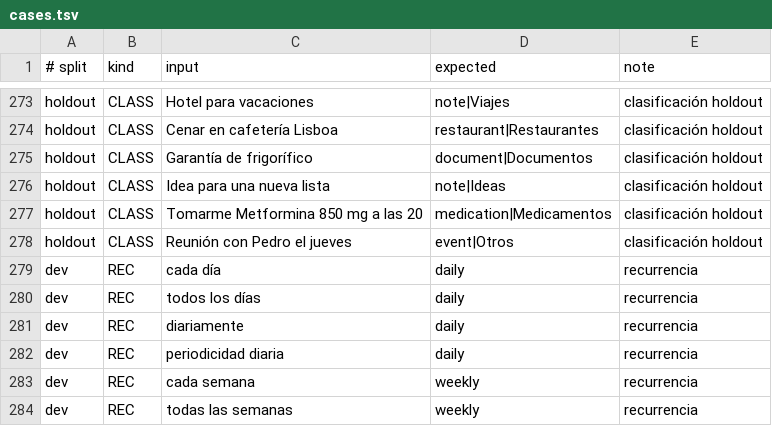
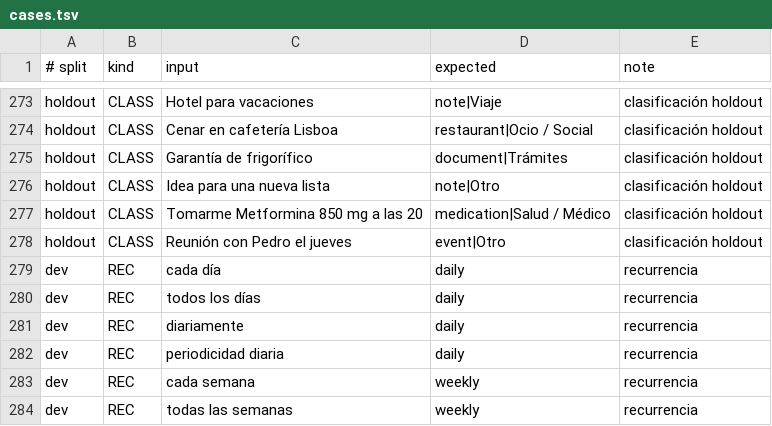
Before and after one commit to JavierRB35/NEXO-for-Android, a TSV file: validation/regression/data/cases.tsv, drawn as a sheet; only a part is shown, gaps mark what is left out; the diff covers the shown part only; the diff names each change by its address in the sheet, - before the commit and + after, or states it on an @@ line.

```diff
--- a/validation/regression/data/cases.tsv
+++ b/validation/regression/data/cases.tsv
-D273 (expected): note|Viajes
+D273 (expected): note|Viaje
-D274 (expected): restaurant|Restaurantes
+D274 (expected): restaurant|Ocio / Social
-D275 (expected): document|Documentos
+D275 (expected): document|Trámites
-D276 (expected): note|Ideas
+D276 (expected): note|Otro
-D277 (expected): medication|Medicamentos
+D277 (expected): medication|Salud / Médico
-D278 (expected): event|Otros
+D278 (expected): event|Otro
```
Also changed, not shown: 46 edited cells elsewhere in this file.
